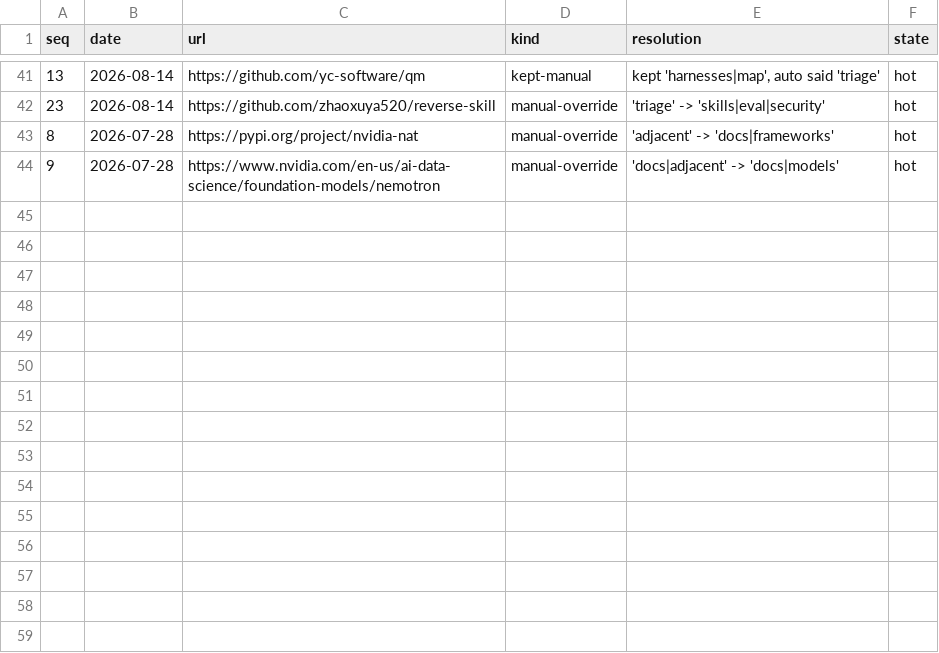
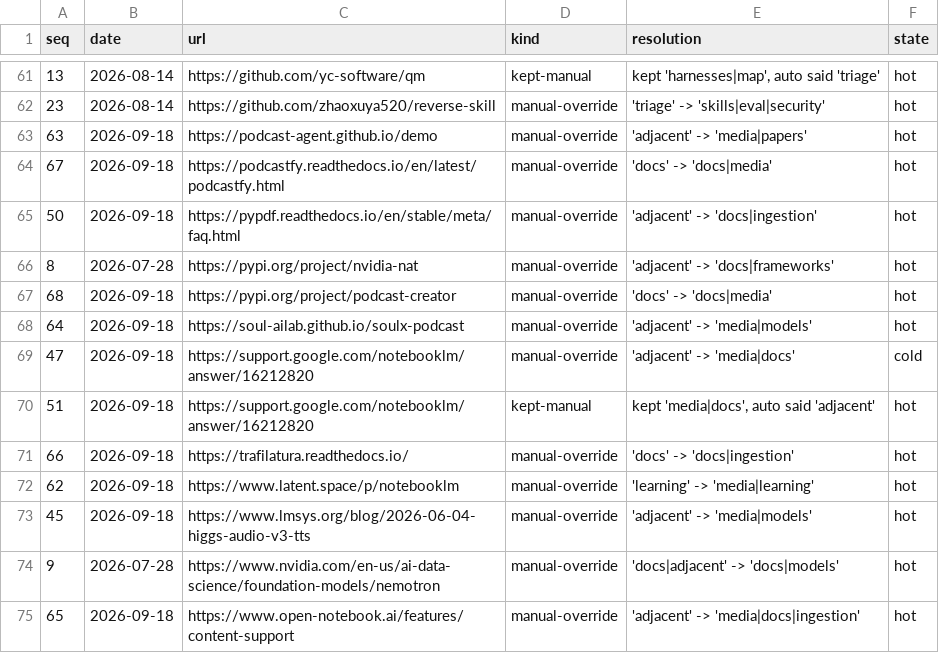
Before and after one commit to thefilesareinthecomputer/dotagents, a TSV file: skills/ai-engineering/resources/_conflicts.tsv, drawn as a sheet; only a part is shown, gaps mark what is left out; the diff covers the shown part only; the diff names each change by its address in the sheet, - before the commit and + after, or states it on an @@ line.

```diff
--- a/skills/ai-engineering/resources/_conflicts.tsv
+++ b/skills/ai-engineering/resources/_conflicts.tsv
+row 63: 63 | 2026-09-18 | https://podcast-agent.github.io/demo | manual-override | 'adjacent' -> 'media|papers' | hot
+row 64: 67 | 2026-09-18 | https://podcastfy.readthedocs.io/en/latest/podcastfy.html | manual-override | 'docs' -> 'docs|media' | hot
+row 65: 50 | 2026-09-18 | https://pypdf.readthedocs.io/en/stable/meta/faq.html | manual-override | 'adjacent' -> 'docs|ingestion' | hot
+row 67: 68 | 2026-09-18 | https://pypi.org/project/podcast-creator | manual-override | 'docs' -> 'docs|media' | hot
+row 68: 64 | 2026-09-18 | https://soul-ailab.github.io/soulx-podcast | manual-override | 'adjacent' -> 'media|models' | hot
+row 69: 47 | 2026-09-18 | https://support.google.com/notebooklm/answer/16212820 | manual-override | 'adjacent' -> 'media|docs' | cold
+row 70: 51 | 2026-09-18 | https://support.google.com/notebooklm/answer/16212820 | kept-manual | kept 'media|docs', auto said 'adjacent' | hot
+row 71: 66 | 2026-09-18 | https://trafilatura.readthedocs.io/ | manual-override | 'docs' -> 'docs|ingestion' | hot
+row 72: 62 | 2026-09-18 | https://www.latent.space/p/notebooklm | manual-override | 'learning' -> 'media|learning' | hot
+row 73: 45 | 2026-09-18 | https://www.lmsys.org/blog/2026-06-04-higgs-audio-v3-tts | manual-override | 'adjacent' -> 'media|models' | hot
+row 75: 65 | 2026-09-18 | https://www.open-notebook.ai/features/content-support | manual-override | 'adjacent' -> 'media|docs|ingestion' | hot
```
Also changed, not shown: 20 added rows elsewhere in this file, skills/ai-engineering/resources/field-notes.tsv, skills/ai-engineering/resources/rules.tsv, 24 other files.
